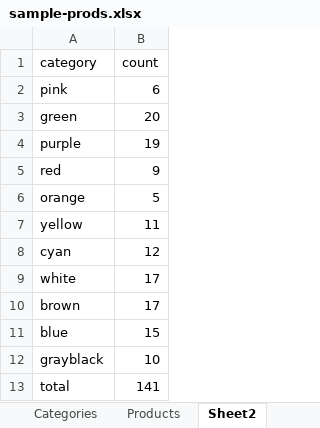
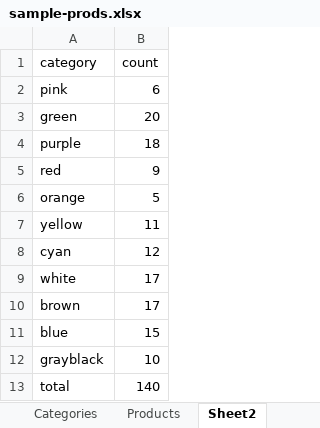
Before and after one commit to jessicavliu/websandbox, an Excel workbook: sample-prods.xlsx, sheet Sheet2, drawn as a sheet; values as stored, in another font and other column widths than the file's, no borders; the diff names each change by its address in the sheet, - before the commit and + after, or states it on an @@ line.

```diff
--- a/sample-prods.xlsx (sheet Sheet2)
+++ b/sample-prods.xlsx (sheet Sheet2)
-B4 (count): 19
+B4 (count): 18
-B13 (count): 141
+B13 (count): 140
```
Also changed, not shown: 9 other files.
